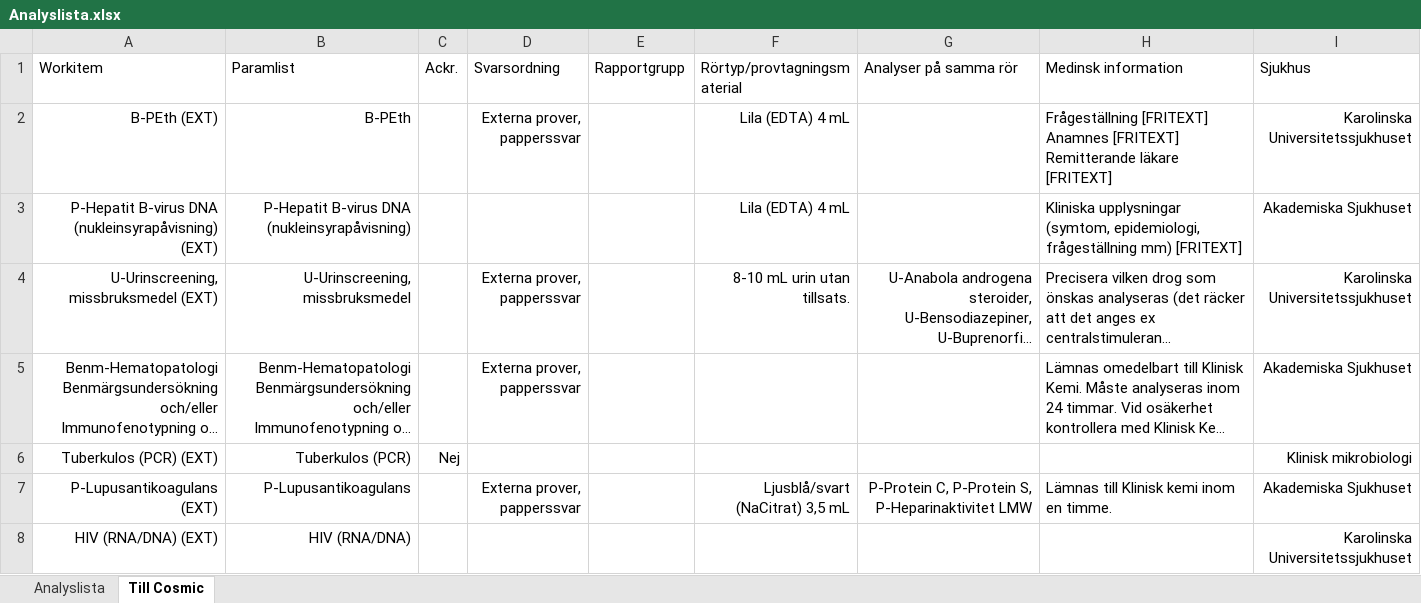
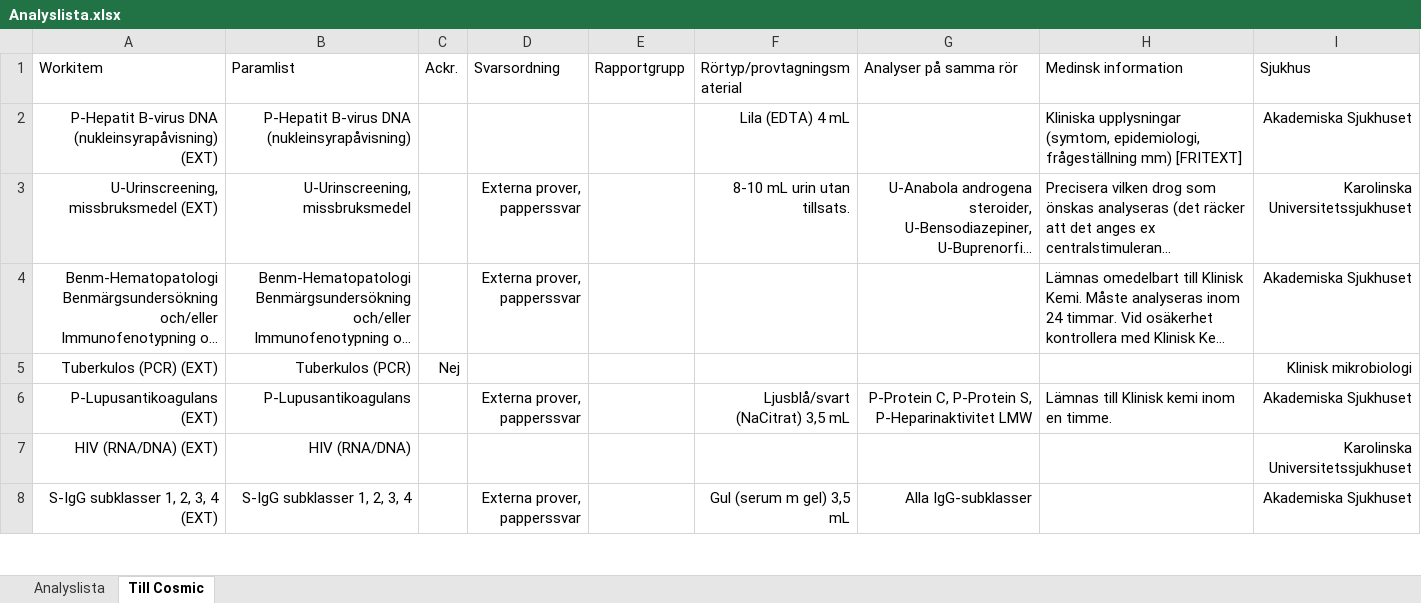
Before and after one commit to LabVastmanland/methodlist, an Excel workbook: data/Analyslista.xlsx, sheet Till Cosmic, drawn as a sheet; only a part is shown; the shorter side is filled out with more unchanged rows; long unchanged cells end in …; values as stored, in another font and other column widths than the file's, no borders; table styles not drawn; ↵ is a line break in a cell; the diff names each change by its address in the sheet, - before the commit and + after, or states it on an @@ line.

```diff
--- a/data/Analyslista.xlsx (sheet Till Cosmic)
+++ b/data/Analyslista.xlsx (sheet Till Cosmic)
-row 2: B-PEth (EXT) | B-PEth |  | Externa prover, papperssvar |  | Lila (EDTA) 4 mL |  | Frågeställning [FRITEXT] ↵ Anamnes [FRITEXT] ↵ Remitterande läkare [FRITEXT] | Karolinska Universitetssjukhuset
```
Also changed, not shown: sheet Analyslista.
